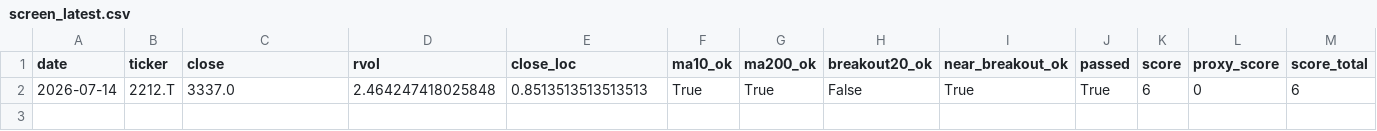
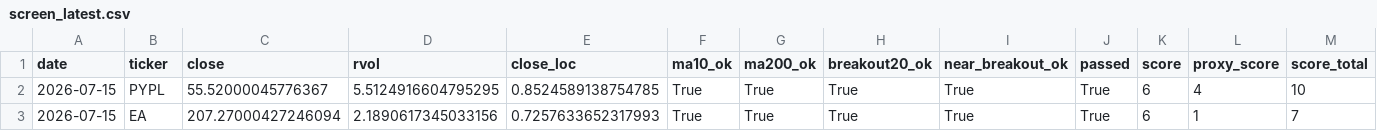
Before and after one commit to Hyodokamo/trend-catalyst-screener, a CSV file: data/outputs/screen_latest.csv, drawn as a sheet; only a part is shown; removed rows and columns are numbered as before the commit, all else as after; rows hold the shown columns only; the diff names each change by its address in the sheet, - before the commit and + after, or states it on an @@ line.

```diff
--- a/data/outputs/screen_latest.csv
+++ b/data/outputs/screen_latest.csv
-row 2: 2026-07-14 | 2212.T | 3337.0 | 2.464247418025848 | 0.8513513513513513 | True | True | False | True | True | 6 | 0 | 6
+row 2: 2026-07-15 | PYPL | 55.52000045776367 | 5.5124916604795295 | 0.8524589138754785 | True | True | True | True | True | 6 | 4 | 10
+row 3: 2026-07-15 | EA | 207.27000427246094 | 2.1890617345033156 | 0.7257633652317993 | True | True | True | True | True | 6 | 1 | 7
```
Also changed, not shown: docs/screen_latest.csv, 3 other files.
